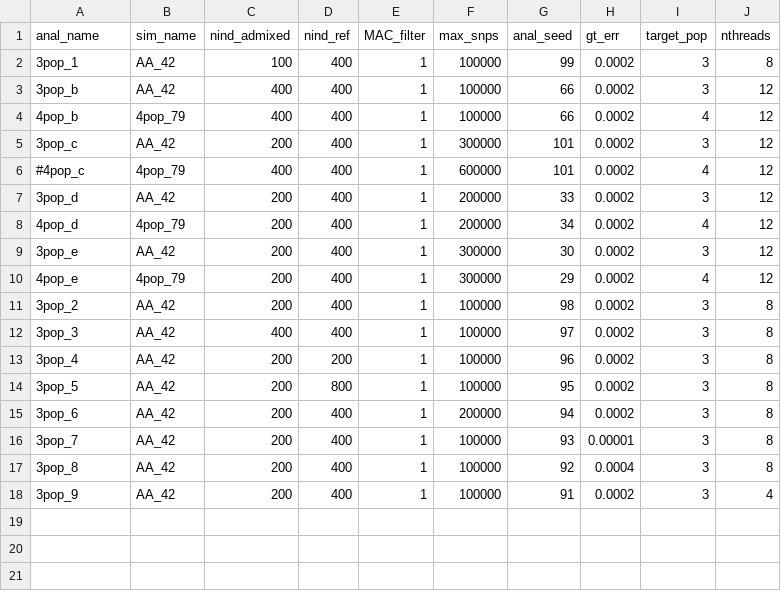
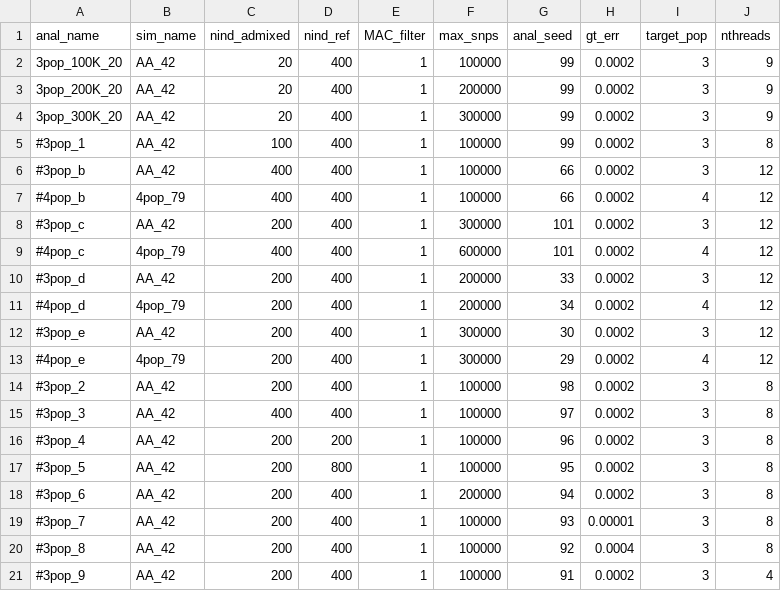
Before and after one commit to rwaples/lai-sim, a TSV file: config/analyses.tsv, drawn as a sheet.

```diff
--- a/config/analyses.tsv
+++ b/config/analyses.tsv
@@ -1,18 +1,21 @@
 anal_name	sim_name	nind_admixed	nind_ref	MAC_filter	max_snps	anal_seed	gt_err	target_pop	nthreads
-3pop_1	AA_42	100	400	1	100000	99	0.0002	3	8
-3pop_b	AA_42	400	400	1	100000	66	0.0002	3	12
-4pop_b	4pop_79	400	400	1	100000	66	0.0002	4	12
-3pop_c	AA_42	200	400	1	300000	101	0.0002	3	12
+3pop_100K_20	AA_42	20	400	1	100000	99	0.0002	3	9
+3pop_200K_20	AA_42	20	400	1	200000	99	0.0002	3	9
+3pop_300K_20	AA_42	20	400	1	300000	99	0.0002	3	9
+#3pop_1	AA_42	100	400	1	100000	99	0.0002	3	8
+#3pop_b	AA_42	400	400	1	100000	66	0.0002	3	12
+#4pop_b	4pop_79	400	400	1	100000	66	0.0002	4	12
+#3pop_c	AA_42	200	400	1	300000	101	0.0002	3	12
 #4pop_c	4pop_79	400	400	1	600000	101	0.0002	4	12
-3pop_d	AA_42	200	400	1	200000	33	0.0002	3	12
-4pop_d	4pop_79	200	400	1	200000	34	0.0002	4	12
-3pop_e	AA_42	200	400	1	300000	30	0.0002	3	12
-4pop_e	4pop_79	200	400	1	300000	29	0.0002	4	12
-3pop_2	AA_42	200	400	1	100000	98	0.0002	3	8
-3pop_3	AA_42	400	400	1	100000	97	0.0002	3	8
-3pop_4	AA_42	200	200	1	100000	96	0.0002	3	8
-3pop_5	AA_42	200	800	1	100000	95	0.0002	3	8
-3pop_6	AA_42	200	400	1	200000	94	0.0002	3	8
-3pop_7	AA_42	200	400	1	100000	93	0.00001	3	8
-3pop_8	AA_42	200	400	1	100000	92	0.0004	3	8
-3pop_9	AA_42	200	400	1	100000	91	0.0002	3	4
+#3pop_d	AA_42	200	400	1	200000	33	0.0002	3	12
+#4pop_d	4pop_79	200	400	1	200000	34	0.0002	4	12
+#3pop_e	AA_42	200	400	1	300000	30	0.0002	3	12
+#4pop_e	4pop_79	200	400	1	300000	29	0.0002	4	12
+#3pop_2	AA_42	200	400	1	100000	98	0.0002	3	8
+#3pop_3	AA_42	400	400	1	100000	97	0.0002	3	8
+#3pop_4	AA_42	200	200	1	100000	96	0.0002	3	8
+#3pop_5	AA_42	200	800	1	100000	95	0.0002	3	8
+#3pop_6	AA_42	200	400	1	200000	94	0.0002	3	8
+#3pop_7	AA_42	200	400	1	100000	93	0.00001	3	8
+#3pop_8	AA_42	200	400	1	100000	92	0.0004	3	8
+#3pop_9	AA_42	200	400	1	100000	91	0.0002	3	4
```
Also changed, not shown: 7 other files.
